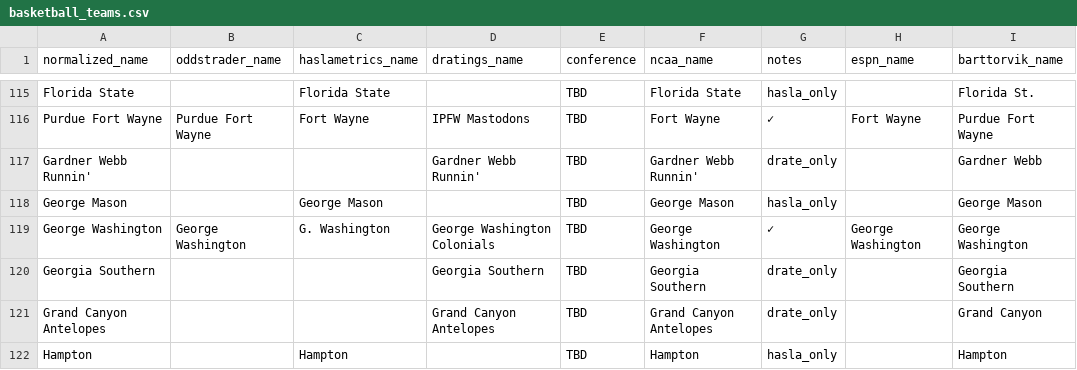
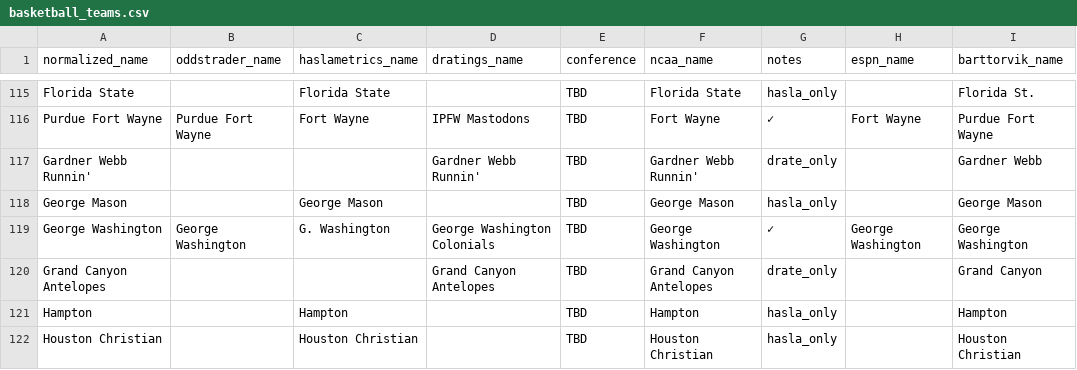
Before and after one commit to dpk1212/nhl-savant, a CSV file: public/basketball_teams.csv, drawn as a sheet; only a part is shown, gaps mark what is left out; the shorter side is filled out with more unchanged rows; the diff names each change by its address in the sheet, - before the commit and + after, or states it on an @@ line.

Commit message:
Fix Georgia Southern duplicate entry for live scoring
Removed duplicate incomplete entry (line 120) that was matching before
the complete entry with correct ncaa_name: 'Ga. Southern'

Arkansas State @ Georgia Southern should now have live scoring

```diff
--- a/public/basketball_teams.csv
+++ b/public/basketball_teams.csv
-row 120: Georgia Southern |  |  | Georgia Southern | TBD | Georgia Southern | drate_only |  | Georgia Southern
```
